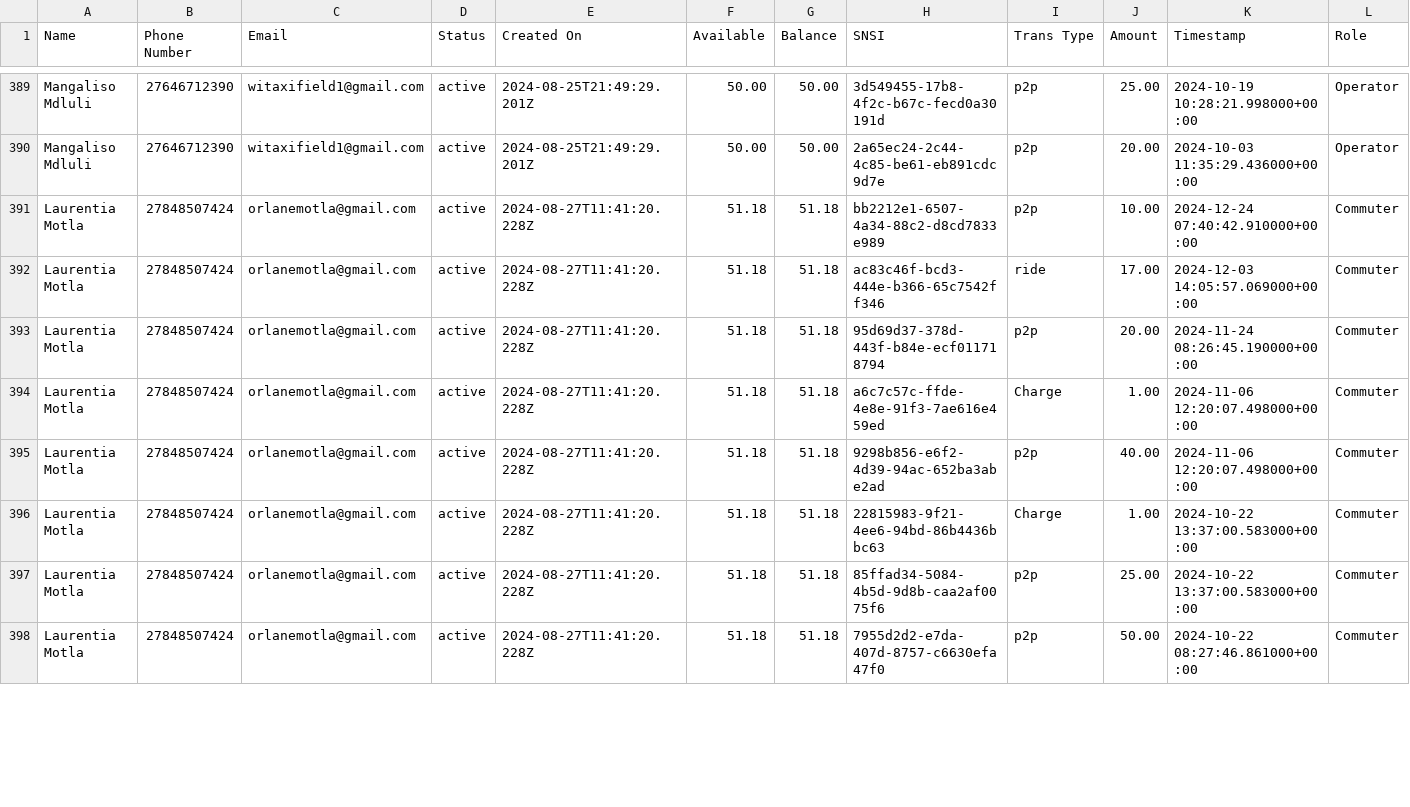
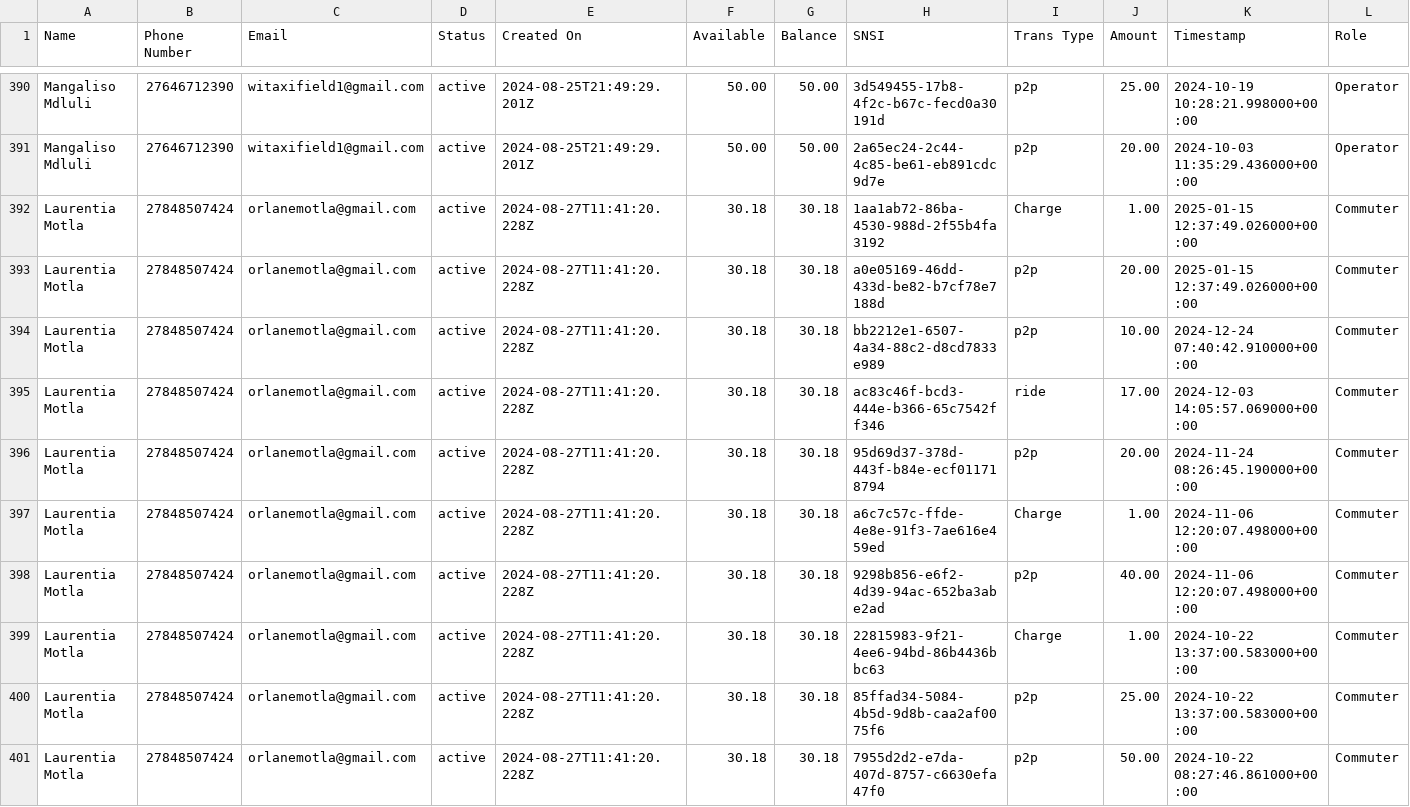
Before and after one commit to Kamal-Moha/WiTaxi-Pay-Analytics-Bhadala, a CSV file: Data/data.csv, drawn as a sheet; only a part is shown, gaps mark what is left out; addresses are those after the commit; rows hold the shown columns only; the diff covers the shown part only; the diff names each change by its address in the sheet, - before the commit and + after, or states it on an @@ line.

```diff
--- a/Data/data.csv
+++ b/Data/data.csv
+row 392: Laurentia Motla | 27848507424 | orlanemotla@gmail.com | active | 2024-08-27T11:41:20.228Z | 30.18 | 30.18 | 1aa1ab72-86ba-4530-988d-2f55b4fa3192 | Charge | 1.00 | 2025-01-15 12:37:49.026000+00:00 | Commuter
+row 393: Laurentia Motla | 27848507424 | orlanemotla@gmail.com | active | 2024-08-27T11:41:20.228Z | 30.18 | 30.18 | a0e05169-46dd-433d-be82-b7cf78e7188d | p2p | 20.00 | 2025-01-15 12:37:49.026000+00:00 | Commuter
-F394:F401 (Available): 51.18
+F394:F401 (Available): 30.18
-G394:G401 (Balance): 51.18
+G394:G401 (Balance): 30.18
```
Also changed, not shown: 6 added rows and 38 edited cells elsewhere in this file, Data/accts_data.csv.
